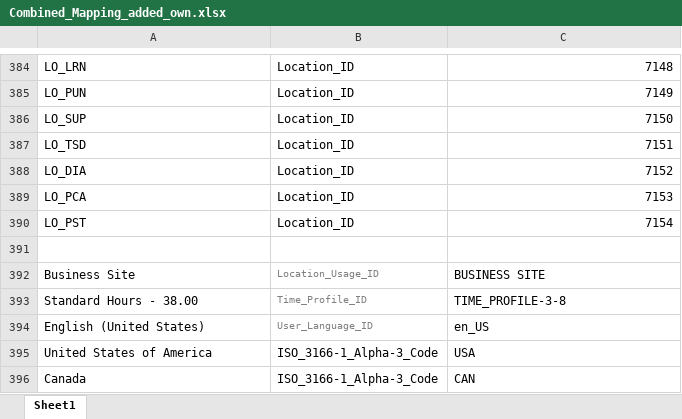
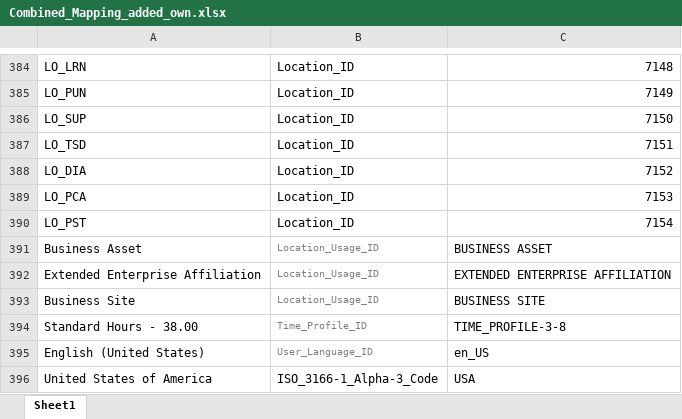
Before and after one commit to Darshan292/Workenterprisetesttry, an Excel workbook: EIB/Combined_Mapping_added_own.xlsx, sheet Sheet1, drawn as a sheet; only a part is shown, gaps mark what is left out; the shorter side is filled out with more unchanged rows; values as stored, in another font and other column widths than the file's, no borders; charts and pictures not drawn; the diff names each change by its address in the sheet, - before the commit and + after, or states it on an @@ line.

```diff
--- a/EIB/Combined_Mapping_added_own.xlsx (sheet Sheet1)
+++ b/EIB/Combined_Mapping_added_own.xlsx (sheet Sheet1)
-row 391: (empty)
+row 391: Business Asset | Location_Usage_ID | BUSINESS ASSET
+row 392: Extended Enterprise Affiliation | Location_Usage_ID | EXTENDED ENTERPRISE AFFILIATION
```
Also changed, not shown: EIB/Put_Location_v46.0.xlsx, 5 other files.
